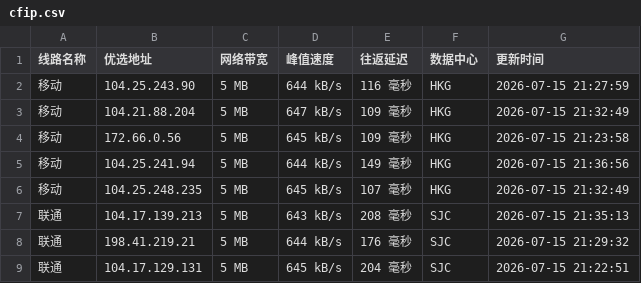
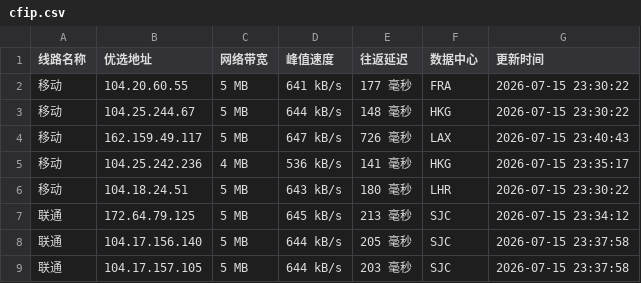
Before and after one commit to xing2kong/cfipv4db, a CSV file: cfip.csv, drawn as a sheet; only a part is shown; the diff covers the shown part only.

```diff
--- a/cfip.csv
+++ b/cfip.csv
@@ -1,9 +1,9 @@
 线路名称,优选地址,网络带宽,峰值速度,往返延迟,数据中心,更新时间
-移动,104.25.243.90,5 MB,644 kB/s,116 毫秒,HKG,2026-07-15 21:27:59
-移动,104.21.88.204,5 MB,647 kB/s,109 毫秒,HKG,2026-07-15 21:32:49
-移动,172.66.0.56,5 MB,645 kB/s,109 毫秒,HKG,2026-07-15 21:23:58
-移动,104.25.241.94,5 MB,644 kB/s,149 毫秒,HKG,2026-07-15 21:36:56
-移动,104.25.248.235,5 MB,645 kB/s,107 毫秒,HKG,2026-07-15 21:32:49
-联通,104.17.139.213,5 MB,643 kB/s,208 毫秒,SJC,2026-07-15 21:35:13
-联通,198.41.219.21,5 MB,644 kB/s,176 毫秒,SJC,2026-07-15 21:29:32
-联通,104.17.129.131,5 MB,645 kB/s,204 毫秒,SJC,2026-07-15 21:22:51
+移动,104.20.60.55,5 MB,641 kB/s,177 毫秒,FRA,2026-07-15 23:30:22
+移动,104.25.244.67,5 MB,644 kB/s,148 毫秒,HKG,2026-07-15 23:30:22
+移动,162.159.49.117,5 MB,647 kB/s,726 毫秒,LAX,2026-07-15 23:40:43
+移动,104.25.242.236,4 MB,536 kB/s,141 毫秒,HKG,2026-07-15 23:35:17
+移动,104.18.24.51,5 MB,643 kB/s,180 毫秒,LHR,2026-07-15 23:30:22
+联通,172.64.79.125,5 MB,645 kB/s,213 毫秒,SJC,2026-07-15 23:34:12
+联通,104.17.156.140,5 MB,644 kB/s,205 毫秒,SJC,2026-07-15 23:37:58
+联通,104.17.157.105,5 MB,644 kB/s,203 毫秒,SJC,2026-07-15 23:37:58
```
Also changed, not shown: 22 edited cells elsewhere in this file, 1 other file.
